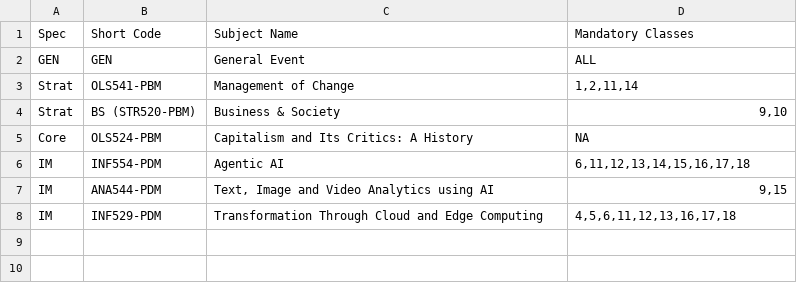
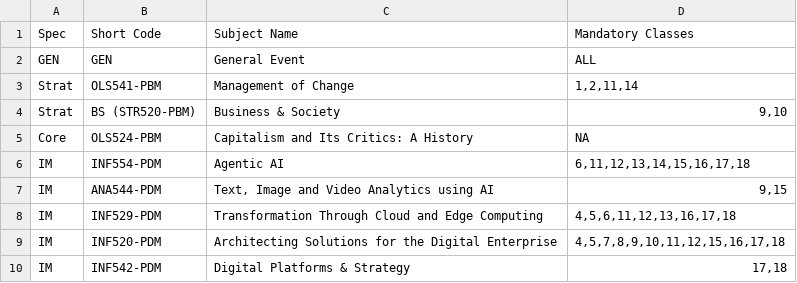
Before and after one commit to aksharsramesh/timetable-extension, a CSV file: mandatory_classes.csv, drawn as a sheet; the diff names each change by its address in the sheet, - before the commit and + after, or states it on an @@ line.

```diff
--- a/mandatory_classes.csv
+++ b/mandatory_classes.csv
+row 9: IM | INF520-PDM | Architecting Solutions for the Digital Enterprise | 4,5,7,8,9,10,11,12,15,16,17,18
+row 10: IM | INF542-PDM | Digital Platforms & Strategy | 17,18
```
